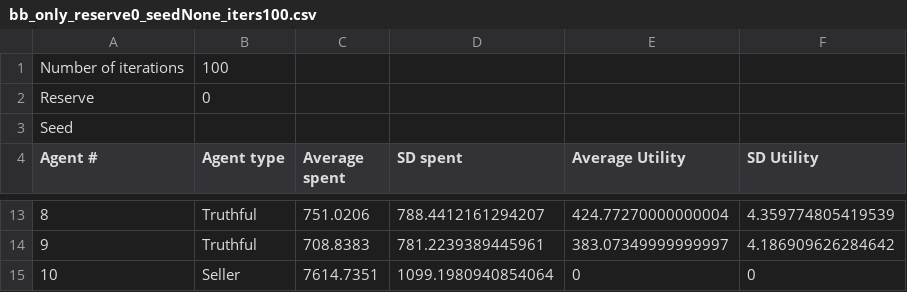
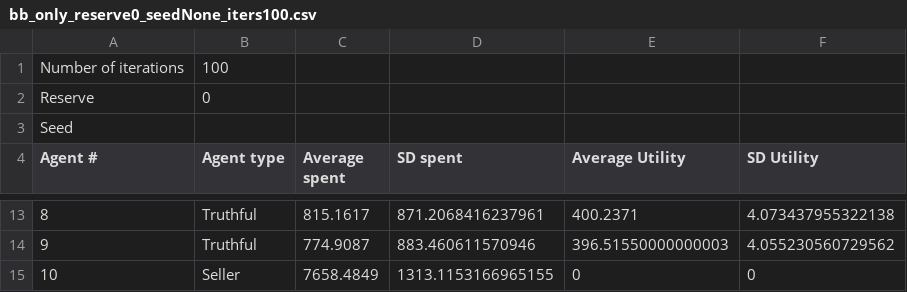
Before and after one commit to kojino/CS136-projects, a CSV file: project2/Stats/bb_only_reserve0_seedNone_iters100.csv, drawn as a sheet; only a part is shown, gaps mark what is left out; the diff covers the shown part only.

```diff
--- a/project2/Stats/bb_only_reserve0_seedNone_iters100.csv
+++ b/project2/Stats/bb_only_reserve0_seedNone_iters100.csv
@@ -13,3 +13,3 @@ Agent #;Agent type;Average spent;SD spent;Average Utility;SD Utility
-8;Truthful;751.0206;788.4412161294207;424.77270000000004;4.359774805419539
-9;Truthful;708.8383;781.2239389445961;383.07349999999997;4.186909626284642
-10;Seller;7614.7351;1099.1980940854064;0;0
+8;Truthful;815.1617;871.2068416237961;400.2371;4.073437955322138
+9;Truthful;774.9087;883.460611570946;396.51550000000003;4.055230560729562
+10;Seller;7658.4849;1313.1153166965155;0;0
```
Also changed, not shown: 32 edited cells elsewhere in this file, 3 other files.
